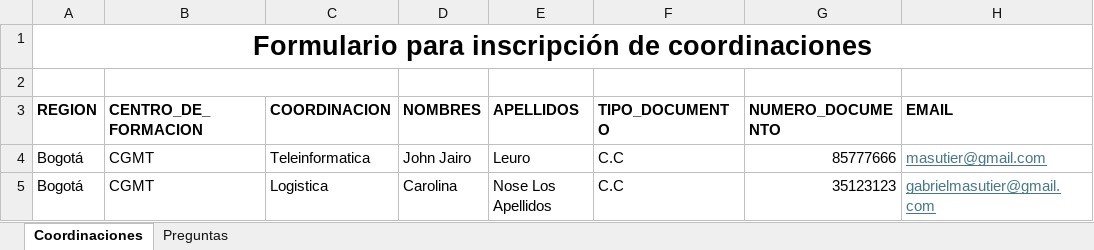
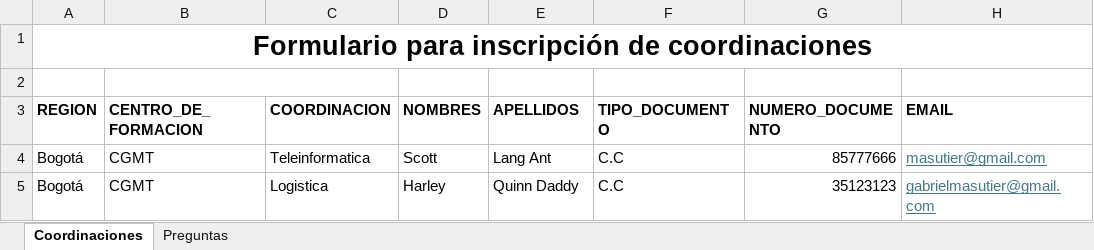
Before and after one commit to Masutier/evalInstructorV4, an Excel workbook: dbs/data/activate/plantilla_de_activacion_V4.xlsx, sheet Coordinaciones, drawn as a sheet; only a part is shown; values as stored, in another font and other column widths than the file's, no borders; the diff names each change by its address in the sheet, - before the commit and + after, or states it on an @@ line.

```diff
--- a/dbs/data/activate/plantilla_de_activacion_V4.xlsx (sheet Coordinaciones)
+++ b/dbs/data/activate/plantilla_de_activacion_V4.xlsx (sheet Coordinaciones)
-D4 (NOMBRES): John Jairo
+D4 (NOMBRES): Scott
-E4 (APELLIDOS): Leuro
+E4 (APELLIDOS): Lang Ant
-D5 (NOMBRES): Carolina
+D5 (NOMBRES): Harley
-E5 (APELLIDOS): Nose Los Apellidos
+E5 (APELLIDOS): Quinn Daddy
```
Also changed, not shown: 23 other files.
